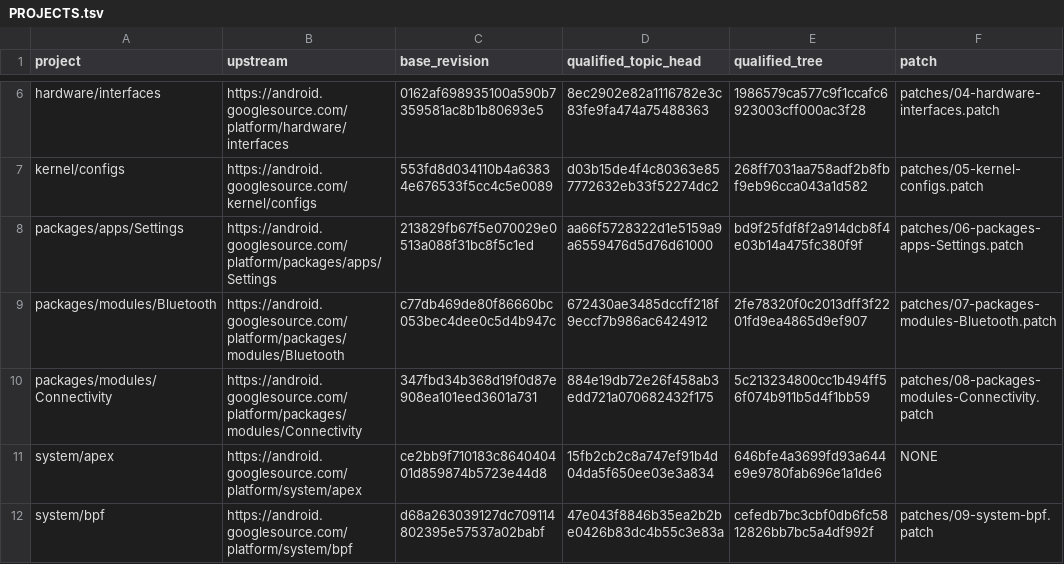
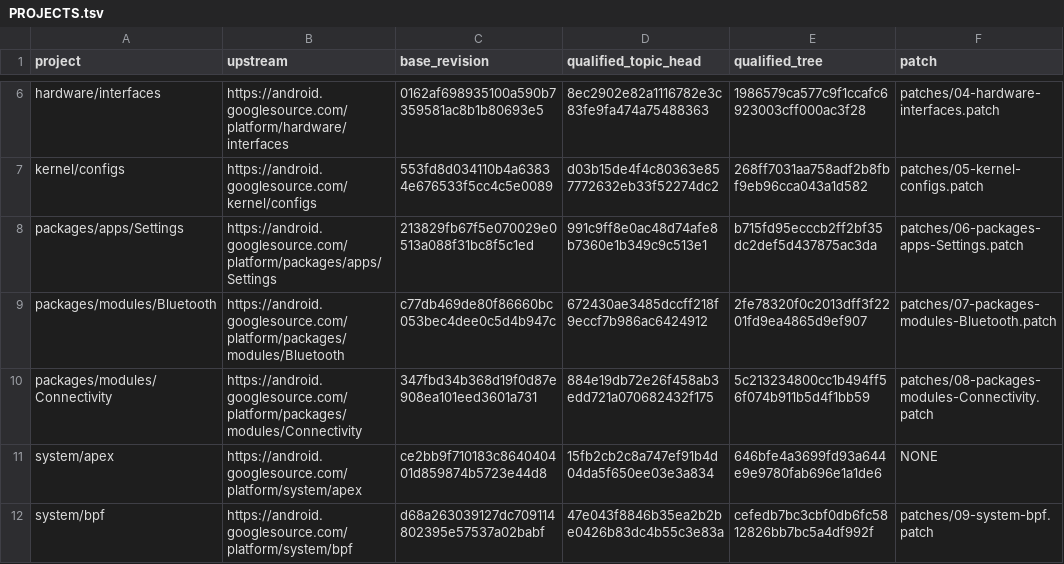
Before and after one commit to error311/purepixel17-tb132fu-platform, a TSV file: PROJECTS.tsv, drawn as a sheet; only a part is shown, gaps mark what is left out.

```diff
--- a/PROJECTS.tsv
+++ b/PROJECTS.tsv
@@ -7,3 +7,3 @@ hardware/interfaces	https://android.googlesource.com/platform/hardware/interface
 kernel/configs	https://android.googlesource.com/kernel/configs	553fd8d034110b4a63834e676533f5cc4c5e0089	d03b15de4f4c80363e857772632eb33f52274dc2	268ff7031aa758adf2b8fbf9eb96cca043a1d582	patches/05-kernel-configs.patch
-packages/apps/Settings	https://android.googlesource.com/platform/packages/apps/Settings	213829fb67f5e070029e0513a088f31bc8f5c1ed	aa66f5728322d1e5159a9a6559476d5d76d61000	bd9f25fdf8f2a914dcb8f4e03b14a475fc380f9f	patches/06-packages-apps-Settings.patch
+packages/apps/Settings	https://android.googlesource.com/platform/packages/apps/Settings	213829fb67f5e070029e0513a088f31bc8f5c1ed	991c9ff8e0ac48d74afe8b7360e1b349c9c513e1	b715fd95ecccb2ff2bf35dc2def5d437875ac3da	patches/06-packages-apps-Settings.patch
 packages/modules/Bluetooth	https://android.googlesource.com/platform/packages/modules/Bluetooth	c77db469de80f86660bc053bec4dee0c5d4b947c	672430ae3485dccff218f9eccf7b986ac6424912	2fe78320f0c2013dff3f2201fd9ea4865d9ef907	patches/07-packages-modules-Bluetooth.patch
```
Also changed, not shown: 2 other files.
